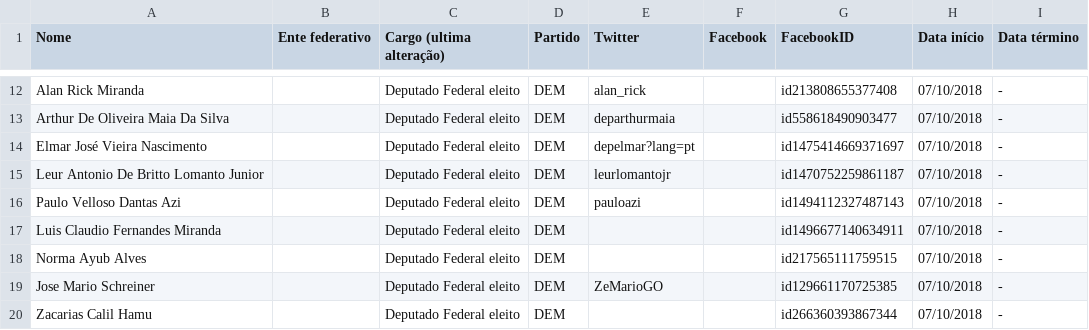
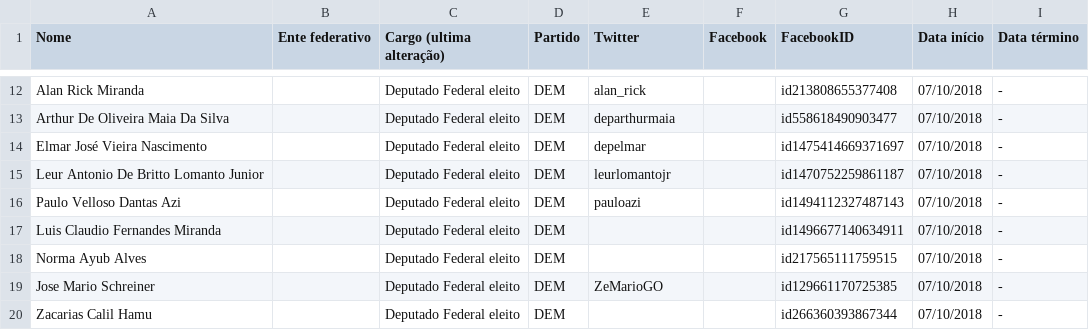
Before and after one commit to projeto7c0/redes-sociais-politicos, a CSV file: redes-sociais-politicos-full.csv, drawn as a sheet; only a part is shown, gaps mark what is left out.

Commit message:
removido um lang=pt

```diff
--- a/redes-sociais-politicos-full.csv
+++ b/redes-sociais-politicos-full.csv
@@ -13,3 +13,3 @@ Alan Rick Miranda,,Deputado Federal eleito,DEM,alan_rick,,id213808655377408,07/1
 Arthur De Oliveira Maia Da Silva,,Deputado Federal eleito,DEM,departhurmaia,,id558618490903477,07/10/2018,-
-Elmar José Vieira Nascimento,,Deputado Federal eleito,DEM,depelmar?lang=pt,,id1475414669371697,07/10/2018,-
+Elmar José Vieira Nascimento,,Deputado Federal eleito,DEM,depelmar,,id1475414669371697,07/10/2018,-
 Leur Antonio De Britto Lomanto Junior,,Deputado Federal eleito,DEM,leurlomantojr,,id1470752259861187,07/10/2018,-
```
